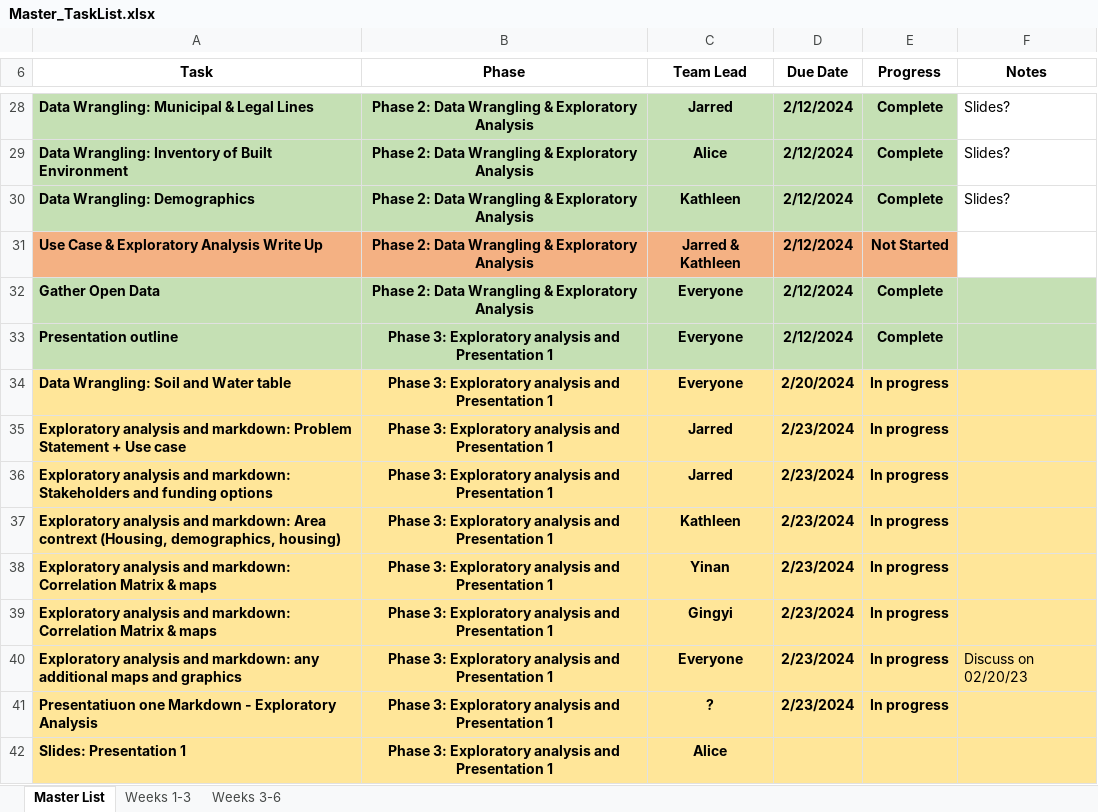
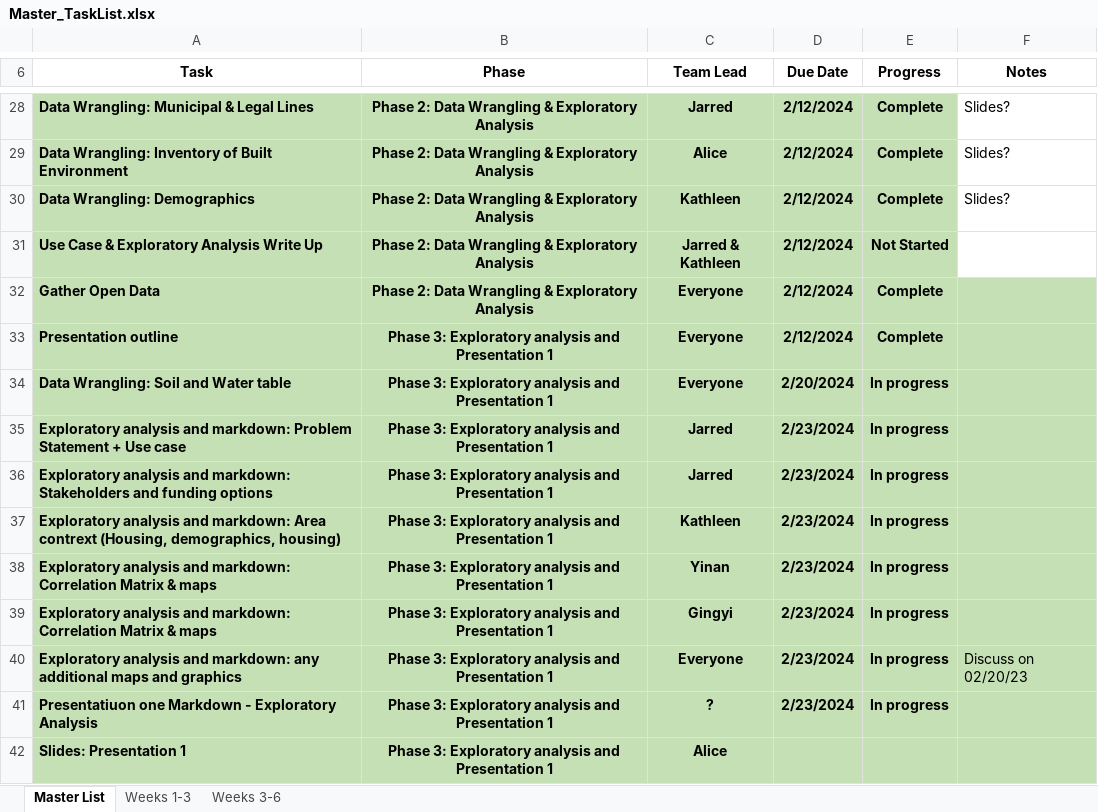
Before and after one commit to JarredERandall/Musa_801_Watauga, an Excel workbook: Project_Management/Master_TaskList.xlsx, sheet Master List, drawn as a sheet; only a part is shown, gaps mark what is left out; values as stored, in another font and other column widths than the file's, no borders; the diff names each change by its address in the sheet, - before the commit and + after, or states it on an @@ line.

```diff
--- a/Project_Management/Master_TaskList.xlsx (sheet Master List)
+++ b/Project_Management/Master_TaskList.xlsx (sheet Master List)
-A31:E31 fill: #F4B183
+A31:E31 fill: #C5E0B4
-A34:F42 fill: #FFE699
+A34:F42 fill: #C5E0B4
```
Also changed, not shown: sheet Weeks 3-6, 32 other files.
